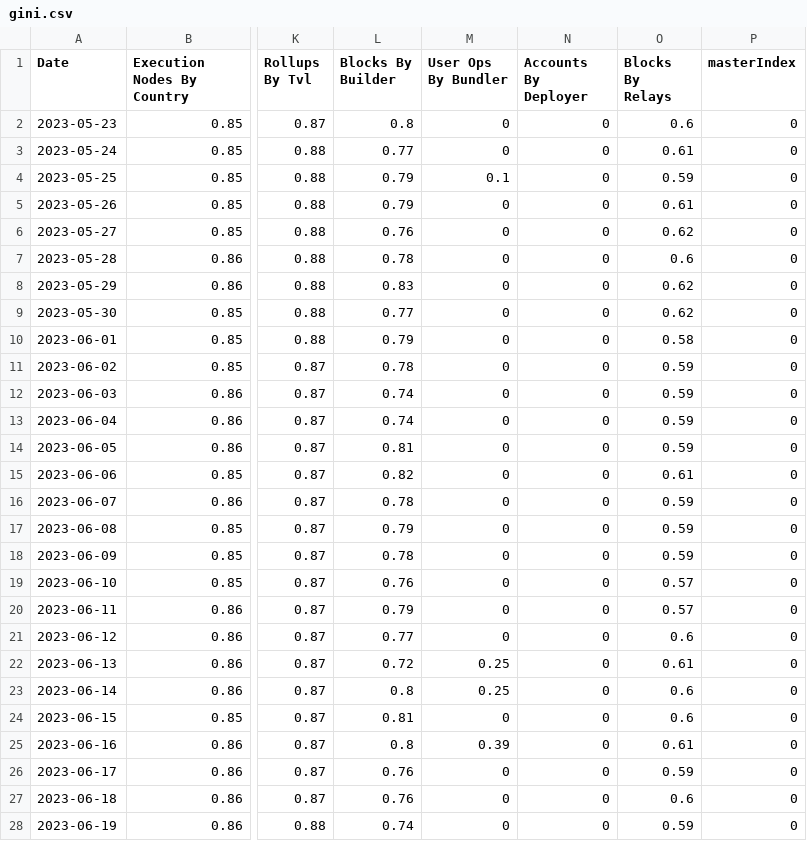
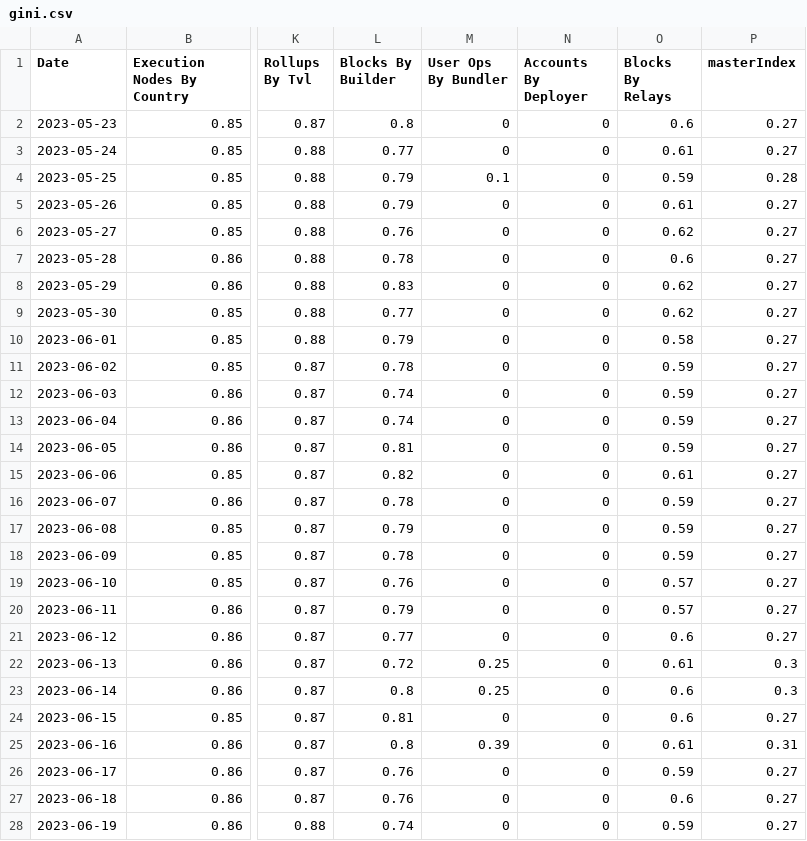
Before and after one commit to orbmis/data-indexer, a CSV file: reports/gini.csv, drawn as a sheet; only a part is shown, gaps mark what is left out; the diff covers the shown part only; the diff names each change by its address in the sheet, - before the commit and + after, or states it on an @@ line.

```diff
--- a/reports/gini.csv
+++ b/reports/gini.csv
-P2:P3 (masterIndex): 0
+P2:P3 (masterIndex): 0.27
-P4 (masterIndex): 0
+P4 (masterIndex): 0.28
-P5:P21 (masterIndex): 0
+P5:P21 (masterIndex): 0.27
-P22:P23 (masterIndex): 0
+P22:P23 (masterIndex): 0.3
-P24 (masterIndex): 0
+P24 (masterIndex): 0.27
-P25 (masterIndex): 0
+P25 (masterIndex): 0.31
-P26:P28 (masterIndex): 0
+P26:P28 (masterIndex): 0.27
```
Also changed, not shown: 63 edited cells elsewhere in this file, reports/HHI.csv, reports/master.csv, 2 other files.
